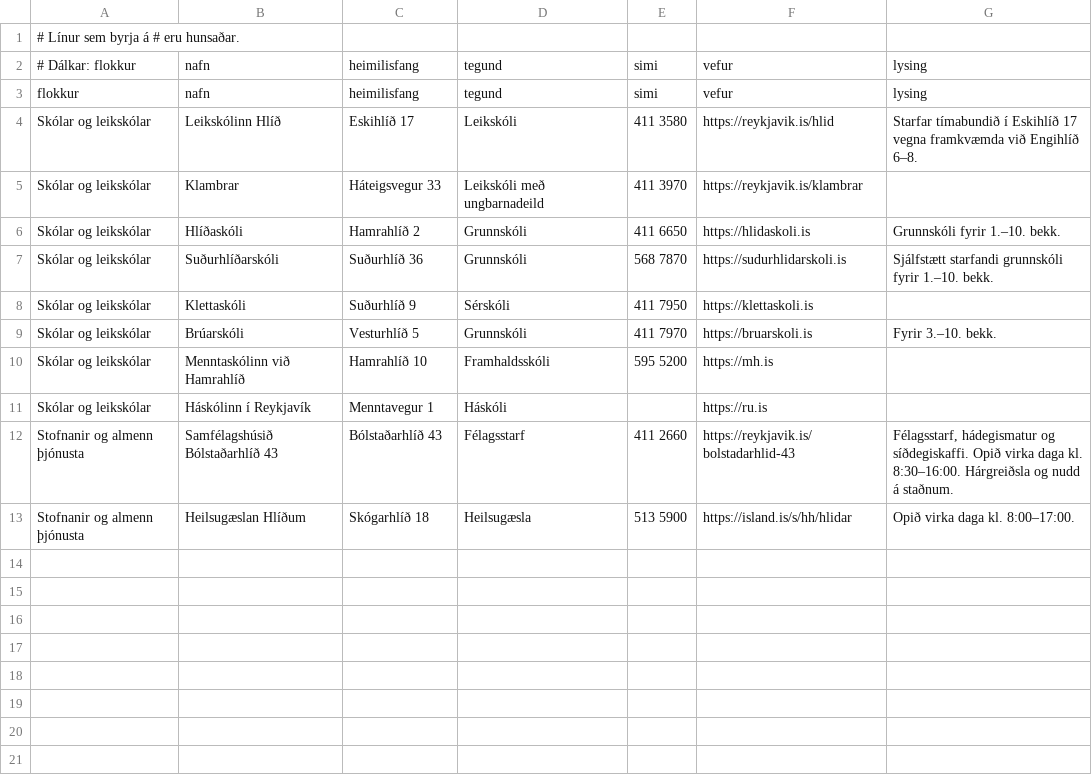
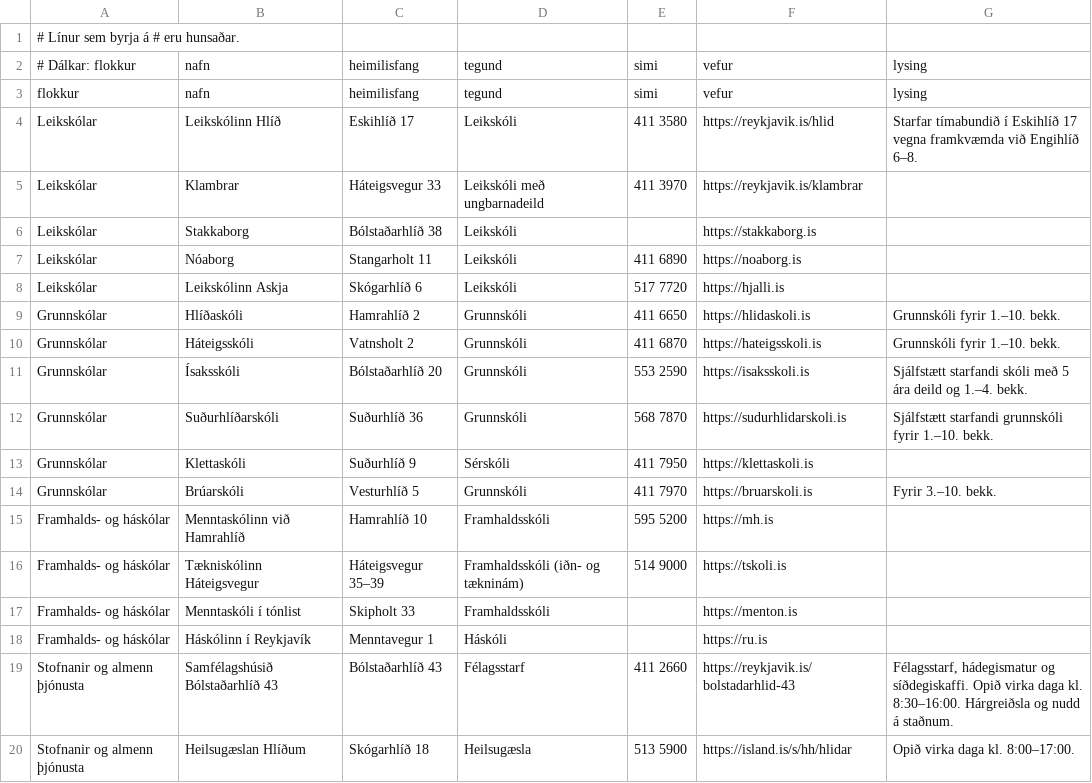
Before and after one commit to enzkrz/hlidaposturinn, a CSV file: data/thjonusta.csv, drawn as a sheet.

```diff
--- a/data/thjonusta.csv
+++ b/data/thjonusta.csv
@@ -3,10 +3,17 @@
 flokkur,nafn,heimilisfang,tegund,simi,vefur,lysing
-Skólar og leikskólar,Leikskólinn Hlíð,Eskihlíð 17,Leikskóli,411 3580,https://reykjavik.is/hlid,Starfar tímabundið í Eskihlíð 17 vegna framkvæmda við Engihlíð 6–8.
-Skólar og leikskólar,Klambrar,Háteigsvegur 33,Leikskóli með ungbarnadeild,411 3970,https://reykjavik.is/klambrar,
-Skólar og leikskólar,Hlíðaskóli,Hamrahlíð 2,Grunnskóli,411 6650,https://hlidaskoli.is,Grunnskóli fyrir 1.–10. bekk.
-Skólar og leikskólar,Suðurhlíðarskóli,Suðurhlíð 36,Grunnskóli,568 7870,https://sudurhlidarskoli.is,Sjálfstætt starfandi grunnskóli fyrir 1.–10. bekk.
-Skólar og leikskólar,Klettaskóli,Suðurhlíð 9,Sérskóli,411 7950,https://klettaskoli.is,
-Skólar og leikskólar,Brúarskóli,Vesturhlíð 5,Grunnskóli,411 7970,https://bruarskoli.is,Fyrir 3.–10. bekk.
-Skólar og leikskólar,Menntaskólinn við Hamrahlíð,Hamrahlíð 10,Framhaldsskóli,595 5200,https://mh.is,
-Skólar og leikskólar,Háskólinn í Reykjavík,Menntavegur 1,Háskóli,,https://ru.is,
+Leikskólar,Leikskólinn Hlíð,Eskihlíð 17,Leikskóli,411 3580,https://reykjavik.is/hlid,Starfar tímabundið í Eskihlíð 17 vegna framkvæmda við Engihlíð 6–8.
+Leikskólar,Klambrar,Háteigsvegur 33,Leikskóli með ungbarnadeild,411 3970,https://reykjavik.is/klambrar,
+Leikskólar,Stakkaborg,Bólstaðarhlíð 38,Leikskóli,,https://stakkaborg.is,
+Leikskólar,Nóaborg,Stangarholt 11,Leikskóli,411 6890,https://noaborg.is,
+Leikskólar,Leikskólinn Askja,Skógarhlíð 6,Leikskóli,517 7720,https://hjalli.is,
+Grunnskólar,Hlíðaskóli,Hamrahlíð 2,Grunnskóli,411 6650,https://hlidaskoli.is,Grunnskóli fyrir 1.–10. bekk.
+Grunnskólar,Háteigsskóli,Vatnsholt 2,Grunnskóli,411 6870,https://hateigsskoli.is,Grunnskóli fyrir 1.–10. bekk.
+Grunnskólar,Ísaksskóli,Bólstaðarhlíð 20,Grunnskóli,553 2590,https://isaksskoli.is,Sjálfstætt starfandi skóli með 5 ára deild og 1.–4. bekk.
+Grunnskólar,Suðurhlíðarskóli,Suðurhlíð 36,Grunnskóli,568 7870,https://sudurhlidarskoli.is,Sjálfstætt starfandi grunnskóli fyrir 1.–10. bekk.
+Grunnskólar,Klettaskóli,Suðurhlíð 9,Sérskóli,411 7950,https://klettaskoli.is,
+Grunnskólar,Brúarskóli,Vesturhlíð 5,Grunnskóli,411 7970,https://bruarskoli.is,Fyrir 3.–10. bekk.
+Framhalds- og háskólar,Menntaskólinn við Hamrahlíð,Hamrahlíð 10,Framhaldsskóli,595 5200,https://mh.is,
+Framhalds- og háskólar,Tækniskólinn Háteigsvegur,Háteigsvegur 35–39,Framhaldsskóli (iðn- og tækninám),514 9000,https://tskoli.is,
+Framhalds- og háskólar,Menntaskóli í tónlist,Skipholt 33,Framhaldsskóli,,https://menton.is,
+Framhalds- og háskólar,Háskólinn í Reykjavík,Menntavegur 1,Háskóli,,https://ru.is,
 Stofnanir og almenn þjónusta,Samfélagshúsið Bólstaðarhlíð 43,Bólstaðarhlíð 43,Félagsstarf,411 2660,https://reykjavik.is/bolstadarhlid-43,"Félagsstarf, hádegismatur og síðdegiskaffi. Opið virka daga kl. 8:30–16:00. Hárgreiðsla og nudd á staðnum."
```
